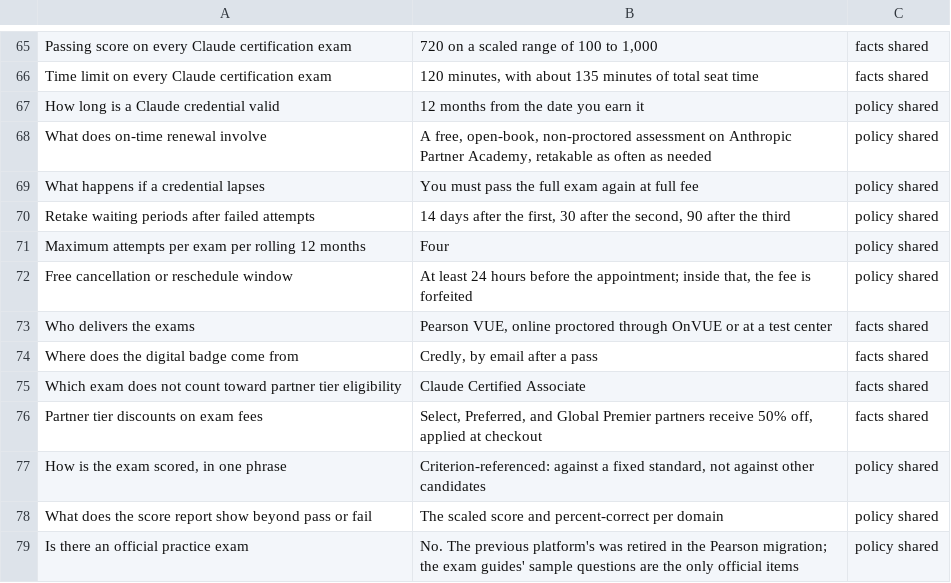
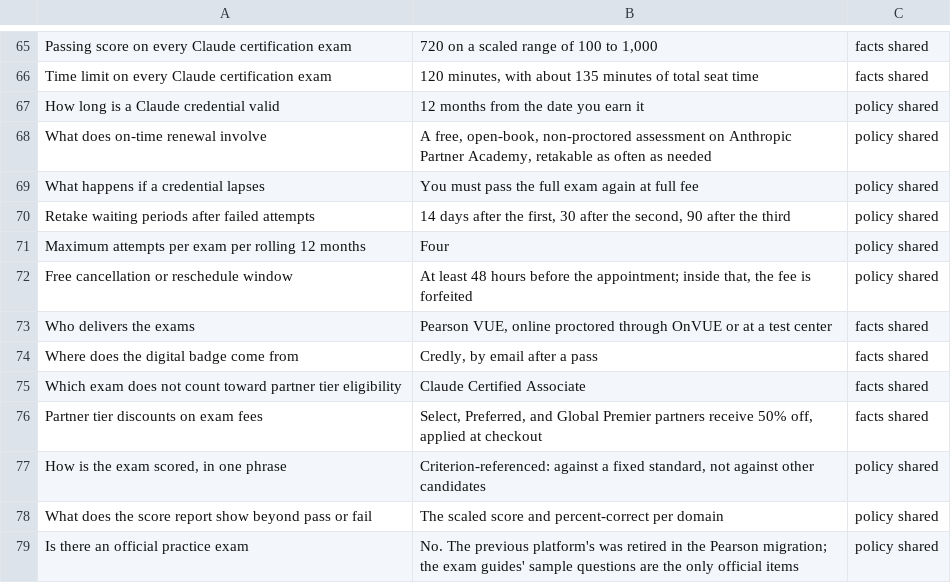
Before and after one commit to Amey-Thakur/CLAUDE-CERTIFICATIONS, a TSV file: flashcards.tsv, drawn as a sheet; only a part is shown, gaps mark what is left out.

```diff
--- a/flashcards.tsv
+++ b/flashcards.tsv
@@ -71,3 +71,3 @@ Retake waiting periods after failed attempts	14 days after the first, 30 after t
 Maximum attempts per exam per rolling 12 months	Four	policy shared
-Free cancellation or reschedule window	At least 24 hours before the appointment; inside that, the fee is forfeited	policy shared
+Free cancellation or reschedule window	At least 48 hours before the appointment; inside that, the fee is forfeited	policy shared
 Who delivers the exams	Pearson VUE, online proctored through OnVUE or at a test center	facts shared
```
Also changed, not shown: 42 other files.
